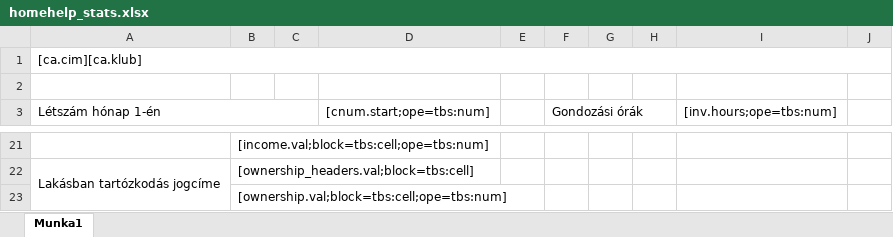
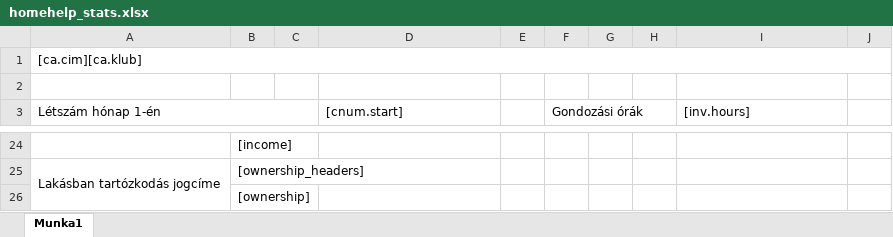
Before and after one commit to mbence/csaladsegito, an Excel workbook: src/JCSGYK/AdminBundle/Resources/public/reports/homehelp_stats.xlsx, sheet Munka1, drawn as a sheet; only a part is shown, gaps mark what is left out; values as stored, in another font and other column widths than the file's, no cell formats; addresses are those after the commit; the diff covers the shown part only; the diff names each change by its address in the sheet, - before the commit and + after, or states it on an @@ line.

Commit message:
replace opentbs with phpexcel to generate xlsx statistic documents

```diff
--- a/src/JCSGYK/AdminBundle/Resources/public/reports/homehelp_stats.xlsx (sheet Munka1)
+++ b/src/JCSGYK/AdminBundle/Resources/public/reports/homehelp_stats.xlsx (sheet Munka1)
-D3: [cnum.start;ope=tbs:num]
+D3: [cnum.start]
-I3: [inv.hours;ope=tbs:num]
+I3: [inv.hours]
-B24: [income.val;block=tbs:cell;ope=tbs:num]
+B24: [income]
-B25: [ownership_headers.val;block=tbs:cell]
+B25: [ownership_headers]
-B26: [ownership.val;block=tbs:cell;ope=tbs:num]
+B26: [ownership]
```
Also changed, not shown: 8 added rows, 5 removed rows and 19 edited cells elsewhere in this sheet, cell formats, src/JCSGYK/AdminBundle/Resources/public/reports/catering_stats.xlsx, src/JCSGYK/AdminBundle/Resources/public/reports/clubvisit_stats.xlsx, 6 other files.
